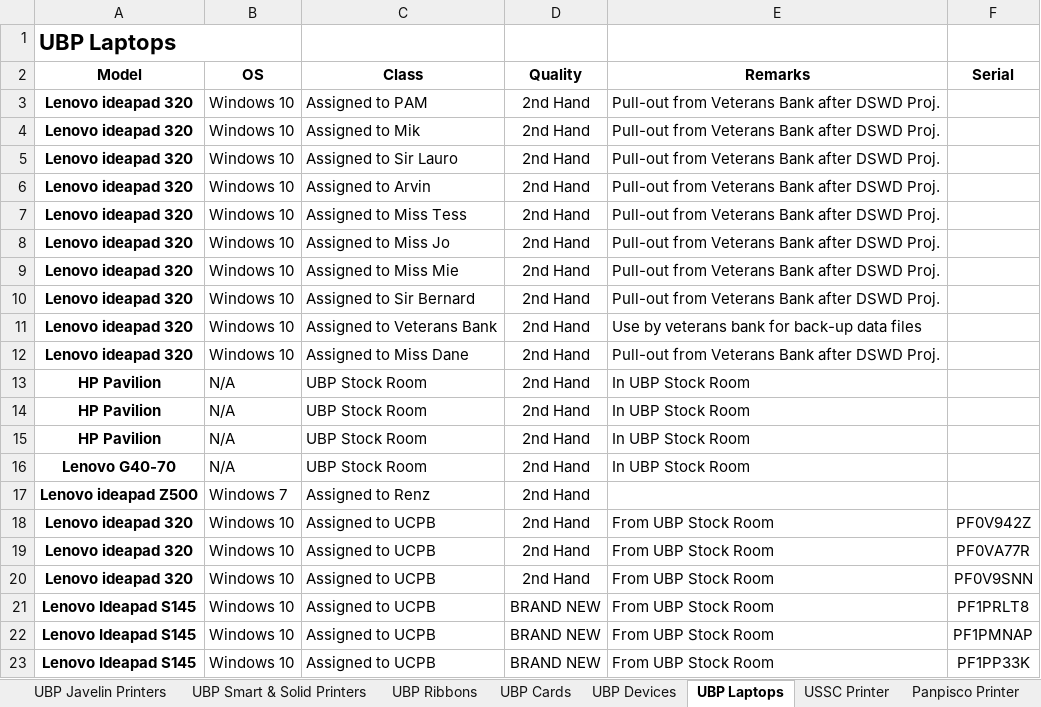
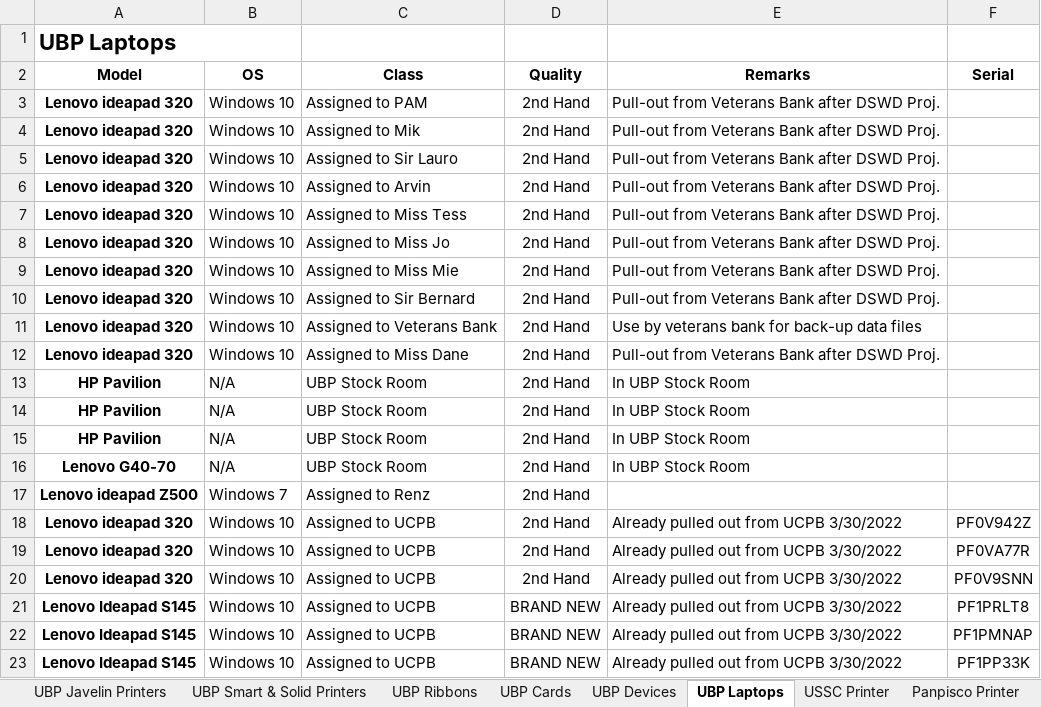
Before and after one commit to Mik-Arvin-Repo/Inventory, an Excel workbook: New Inventory (1).xlsx, sheet UBP Laptops, drawn as a sheet; values as stored, in another font and other column widths than the file's, no borders; table styles not drawn; the diff names each change by its address in the sheet, - before the commit and + after, or states it on an @@ line.

Commit message:
Update New Inventory (1).xlsx

```diff
--- a/New Inventory (1).xlsx (sheet UBP Laptops)
+++ b/New Inventory (1).xlsx (sheet UBP Laptops)
-E18:E23 (Remarks): From UBP Stock Room
+E18:E23 (Remarks): Already pulled out from UCPB 3/30/2022
```
